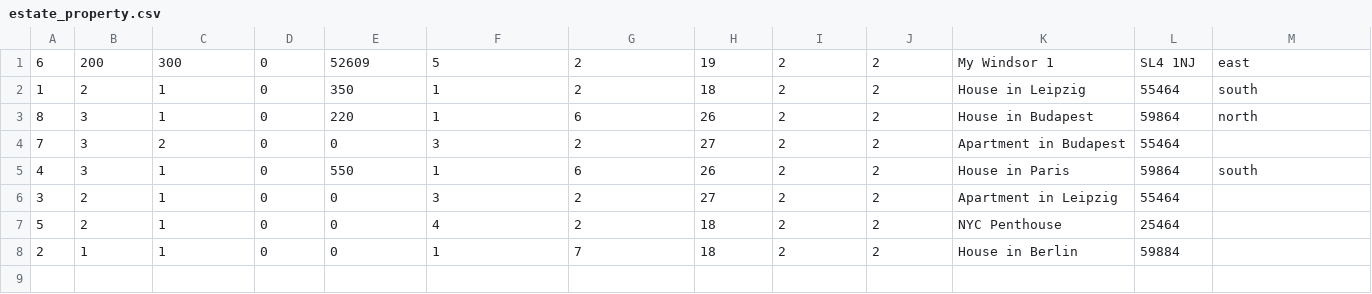
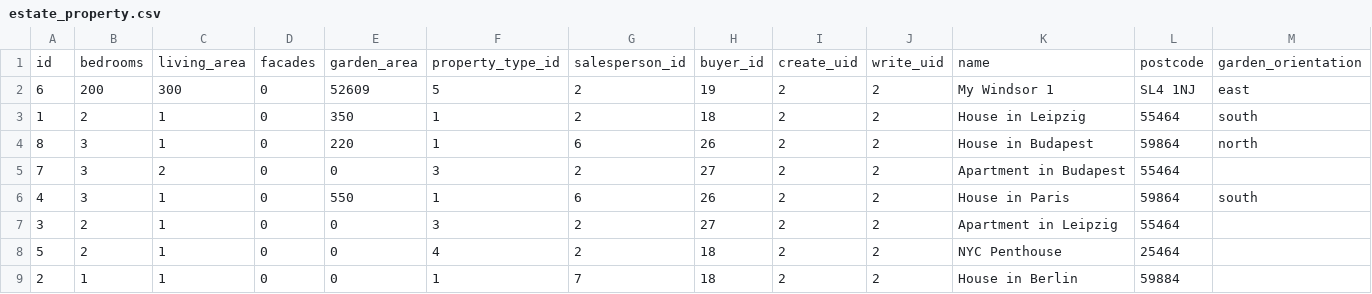
Before and after one commit to nyakos/odoo_tutorial, a CSV file: EstatesBackup/estate_property.csv, drawn as a sheet; only a part is shown; rows hold the shown columns only; the diff names each change by its address in the sheet, - before the commit and + after, or states it on an @@ line.

```diff
--- a/EstatesBackup/estate_property.csv
+++ b/EstatesBackup/estate_property.csv
+row 1: id | bedrooms | living_area | facades | garden_area | property_type_id | salesperson_id | buyer_id | create_uid | write_uid | name | postcode | garden_orientation
```
Also changed, not shown: estate/security/ir.model.access.csv, 5 other files.
